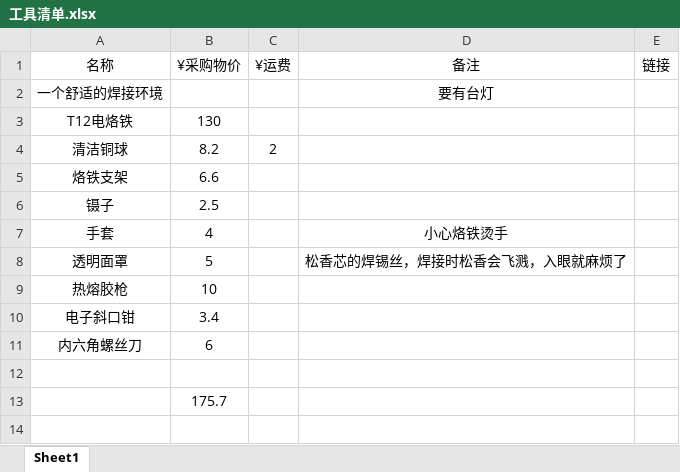
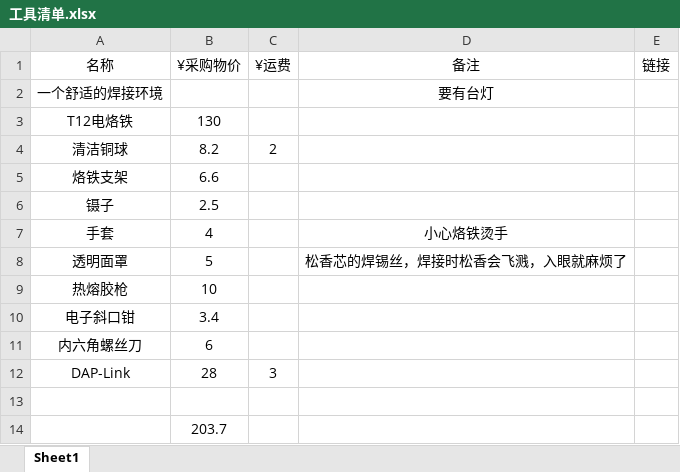
Before and after one commit to Byvm815/Dactyl-APM, an Excel workbook: 4x6v6/物料-BOM/zh_CN/工具清单.xlsx, sheet Sheet1, drawn as a sheet; values as stored, in another font and other column widths than the file's, no borders; addresses are those after the commit; the diff names each change by its address in the sheet, - before the commit and + after, or states it on an @@ line.

Commit message:
添加DAP-Link

```diff
--- a/4x6v6/物料-BOM/zh_CN/工具清单.xlsx (sheet Sheet1)
+++ b/4x6v6/物料-BOM/zh_CN/工具清单.xlsx (sheet Sheet1)
+row 12: DAP-Link | 28 | 3
-B14 (¥采购物价): 175.7
+B14 (¥采购物价): 203.7
```
